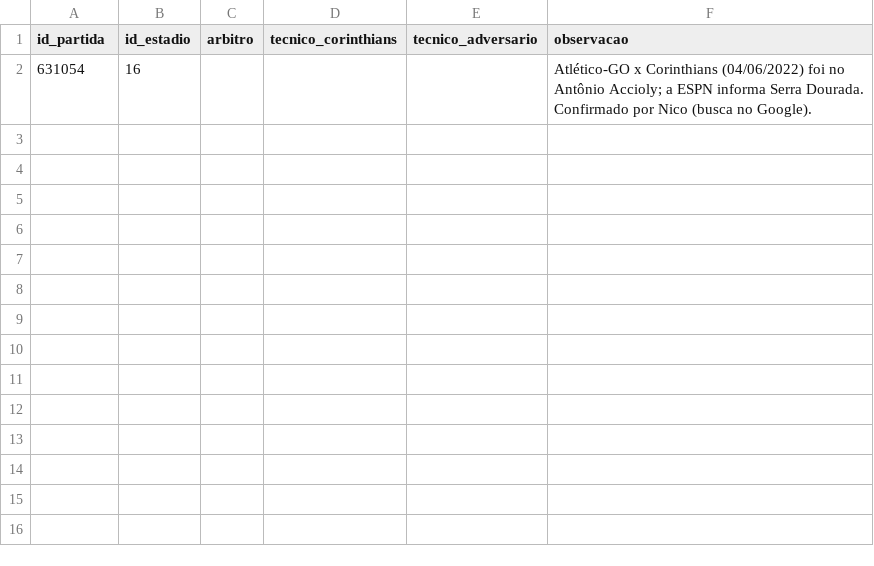
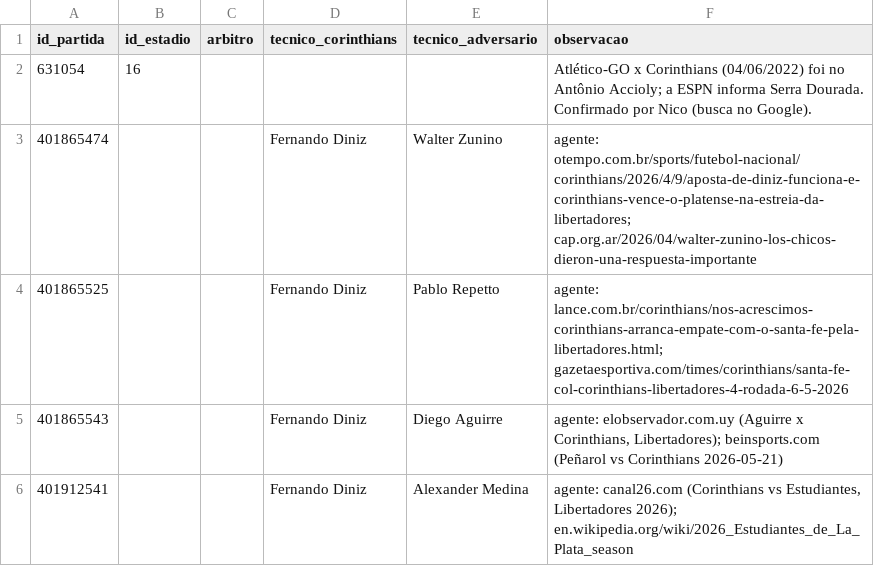
Before and after one commit to niconalysis/corinthians, a CSV file: dbt/seeds/correcoes_partidas.csv, drawn as a sheet; the diff names each change by its address in the sheet, - before the commit and + after, or states it on an @@ line.

```diff
--- a/dbt/seeds/correcoes_partidas.csv
+++ b/dbt/seeds/correcoes_partidas.csv
+row 3: 401865474 |  |  | Fernando Diniz | Walter Zunino | agente: otempo.com.br/sports/futebol-nacional/corinthians/2026/4/9/aposta-de-diniz-funciona-e-corinthians-vence-o-platense-na-estreia-da-libertadores; cap.org.ar/2026/04/walter-zunino-los-chicos-dieron-una-respuesta-importante
+row 4: 401865525 |  |  | Fernando Diniz | Pablo Repetto | agente: lance.com.br/corinthians/nos-acrescimos-corinthians-arranca-empate-com-o-santa-fe-pela-libertadores.html; gazetaesportiva.com/times/corinthians/santa-fe-col-corinthians-libertadores-4-rodada-6-5-2026
+row 5: 401865543 |  |  | Fernando Diniz | Diego Aguirre | agente: elobservador.com.uy (Aguirre x Corinthians, Libertadores); beinsports.com (Peñarol vs Corinthians 2026-05-21)
+row 6: 401912541 |  |  | Fernando Diniz | Alexander Medina | agente: canal26.com (Corinthians vs Estudiantes, Libertadores 2026); en.wikipedia.org/wiki/2026_Estudiantes_de_La_Plata_season
```
